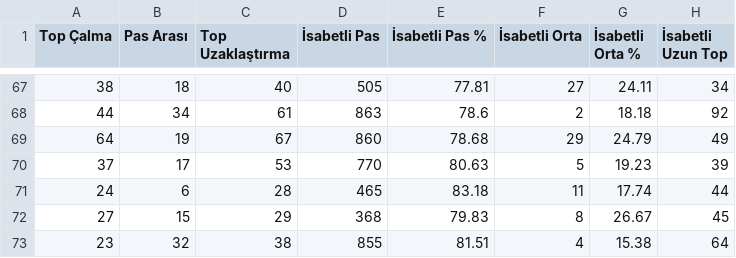
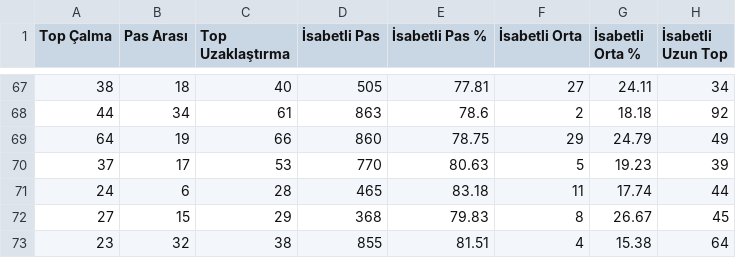
Before and after one commit to scatterradarcsv/csv_scatter_radar_total, a CSV file: defenders.csv, drawn as a sheet; only a part is shown, gaps mark what is left out; the diff covers the shown part only; the diff names each change by its address in the sheet, - before the commit and + after, or states it on an @@ line.

```diff
--- a/defenders.csv
+++ b/defenders.csv
-C69 (Top Uzaklaştırma): 67
+C69 (Top Uzaklaştırma): 66
-E69 (İsabetli Pas %): 78.68
+E69 (İsabetli Pas %): 78.75
```
Also changed, not shown: 26 edited cells elsewhere in this file.
